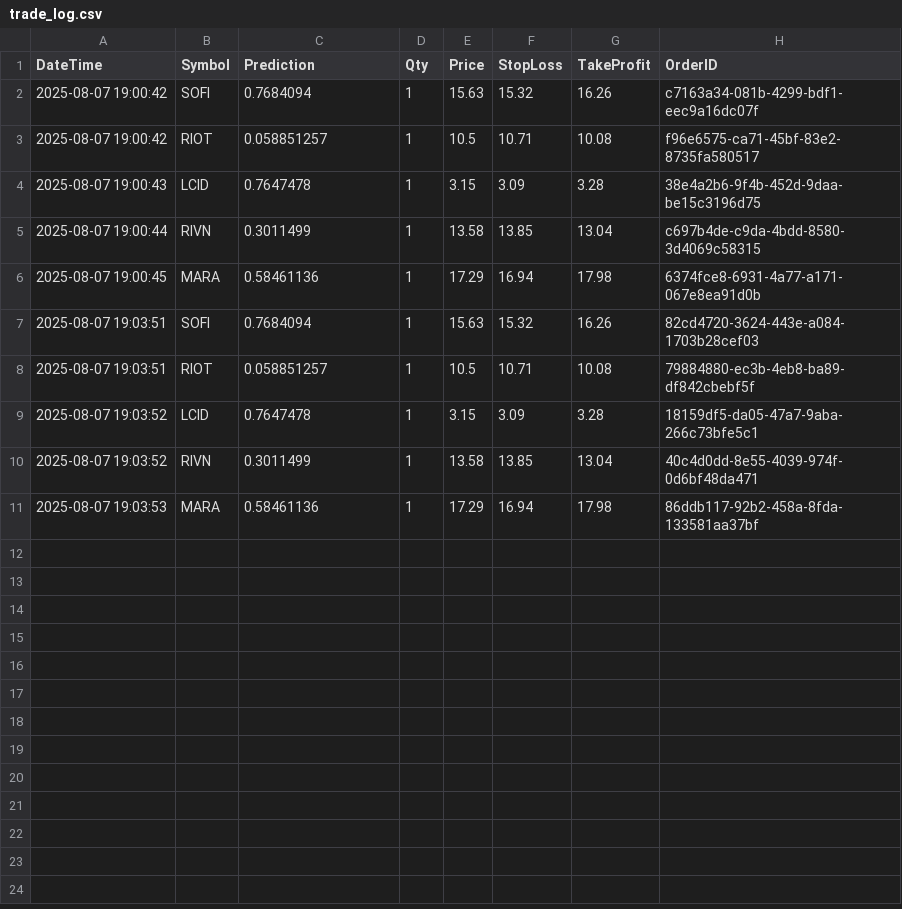
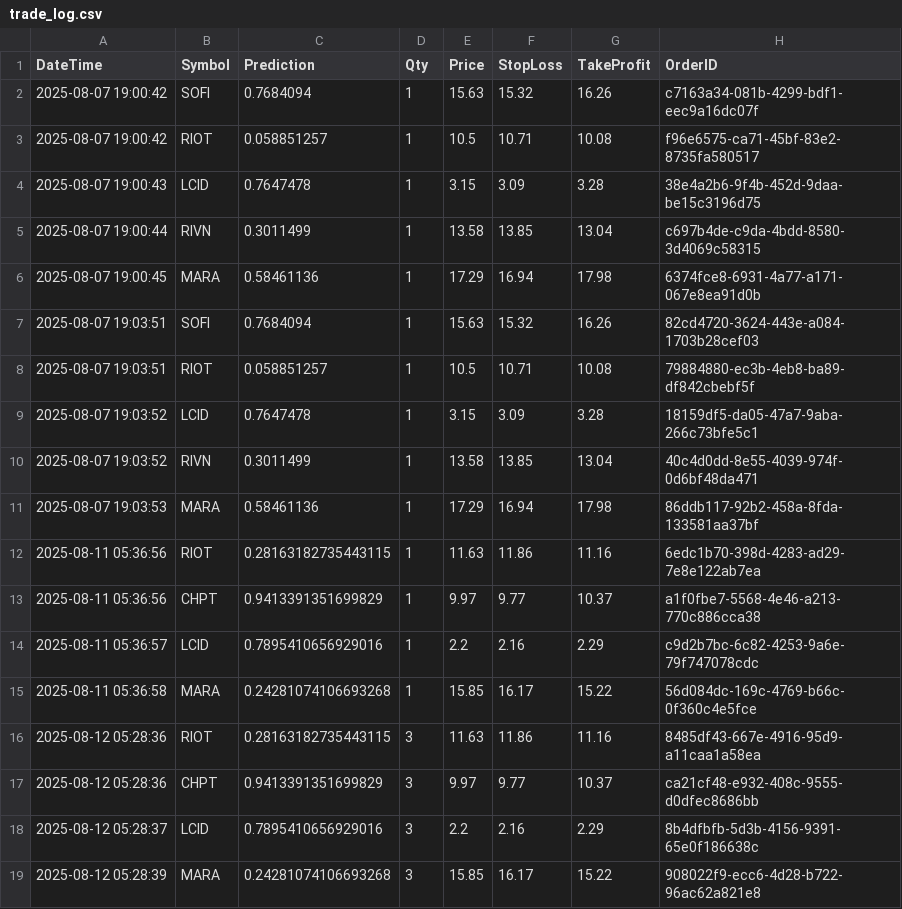
Before and after one commit to teapotred/ML-trading-bot-dashboard, a CSV file: important-files/trade_log.csv, drawn as a sheet.

```diff
--- a/important-files/trade_log.csv
+++ b/important-files/trade_log.csv
@@ -11 +11,9 @@ DateTime,Symbol,Prediction,Qty,Price,StopLoss,TakeProfit,OrderID
 2025-08-07 19:03:53,MARA,0.58461136,1,17.29,16.94,17.98,86ddb117-92b2-458a-8fda-133581aa37bf
+2025-08-11 05:36:56,RIOT,0.28163182735443115,1,11.63,11.86,11.16,6edc1b70-398d-4283-ad29-7e8e122ab7ea
+2025-08-11 05:36:56,CHPT,0.9413391351699829,1,9.97,9.77,10.37,a1f0fbe7-5568-4e46-a213-770c886cca38
+2025-08-11 05:36:57,LCID,0.7895410656929016,1,2.2,2.16,2.29,c9d2b7bc-6c82-4253-9a6e-79f747078cdc
+2025-08-11 05:36:58,MARA,0.24281074106693268,1,15.85,16.17,15.22,56d084dc-169c-4769-b66c-0f360c4e5fce
+2025-08-12 05:28:36,RIOT,0.28163182735443115,3,11.63,11.86,11.16,8485df43-667e-4916-95d9-a11caa1a58ea
+2025-08-12 05:28:36,CHPT,0.9413391351699829,3,9.97,9.77,10.37,ca21cf48-e932-408c-9555-d0dfec8686bb
+2025-08-12 05:28:37,LCID,0.7895410656929016,3,2.2,2.16,2.29,8b4dfbfb-5d3b-4156-9391-65e0f186638c
+2025-08-12 05:28:39,MARA,0.24281074106693268,3,15.85,16.17,15.22,908022f9-ecc6-4d28-b722-96ac62a821e8
```
Also changed, not shown: important-files/trade_results_summary.csv, 3 other files.
